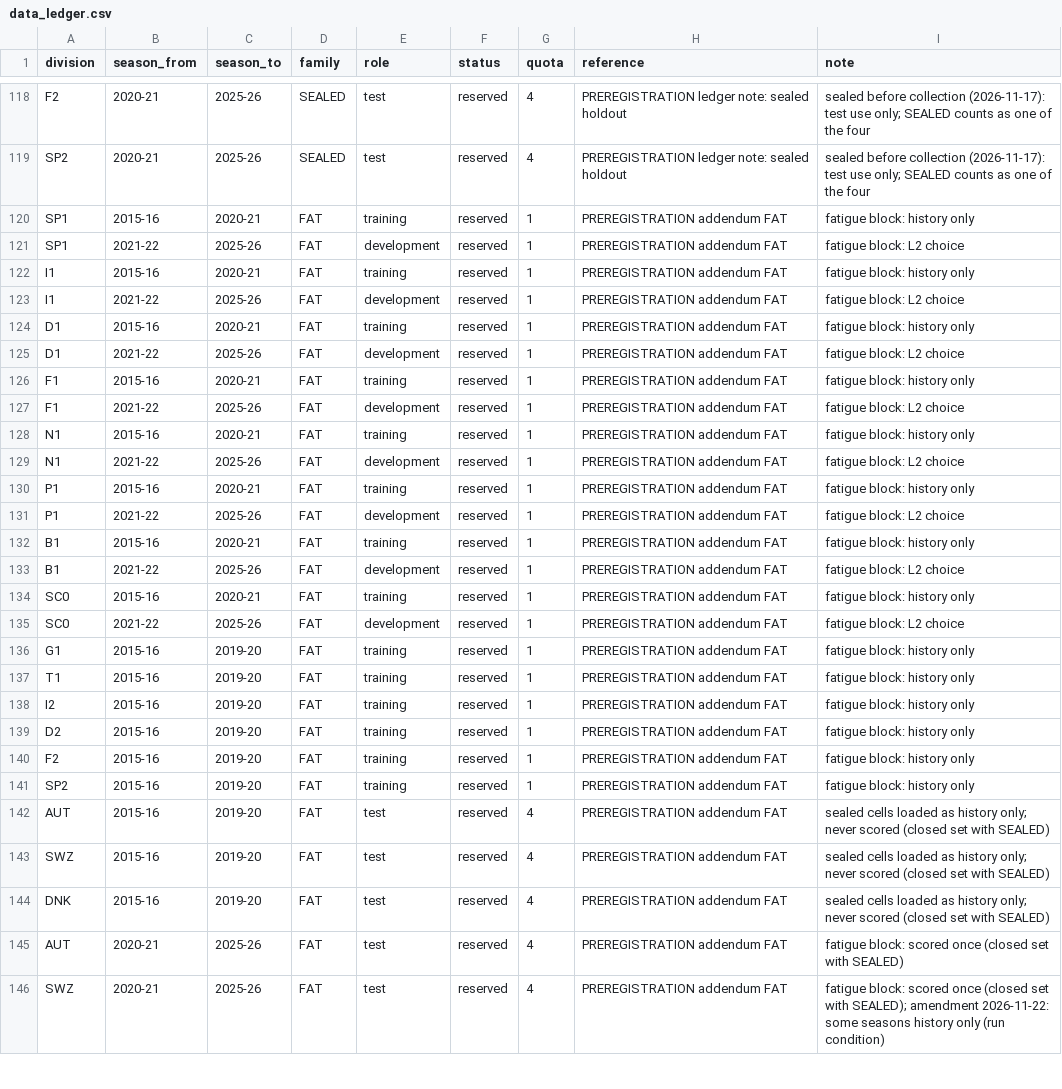
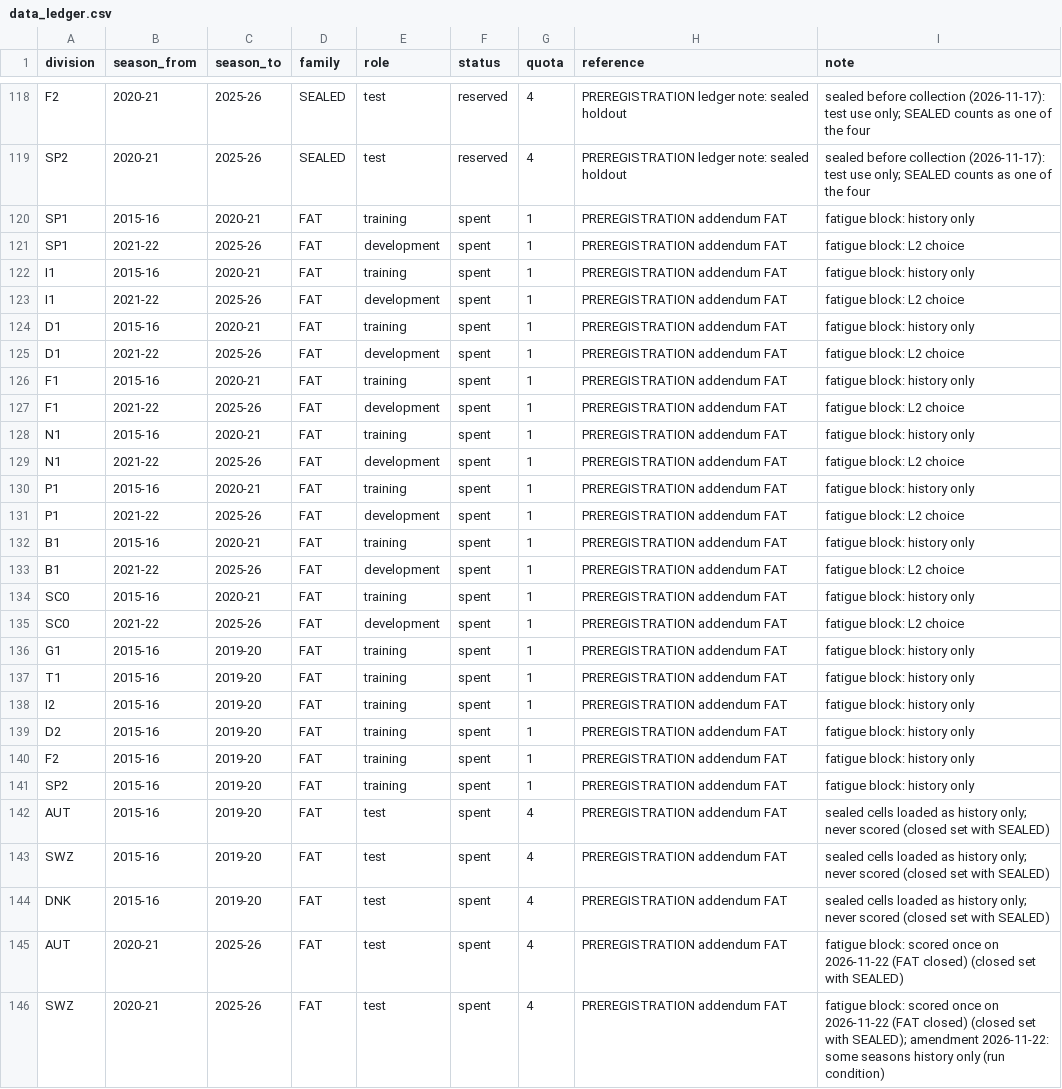
Before and after one commit to 26lenkalaa/TaBet, a CSV file: soccer (premier league)/docs/data_ledger.csv, drawn as a sheet; only a part is shown, gaps mark what is left out; the diff covers the shown part only; the diff names each change by its address in the sheet, - before the commit and + after, or states it on an @@ line.

```diff
--- a/soccer (premier league)/docs/data_ledger.csv
+++ b/soccer (premier league)/docs/data_ledger.csv
-F120:F146 (status): reserved
+F120:F146 (status): spent
-I145 (note): …scored once (closed set…
+I145 (note): …scored once on 2026-11-22 (FAT closed) (closed set…
-I146 (note): …scored once (closed set…
+I146 (note): …scored once on 2026-11-22 (FAT closed) (closed set…
```
Also changed, not shown: 14 edited cells elsewhere in this file, 3 other files.
